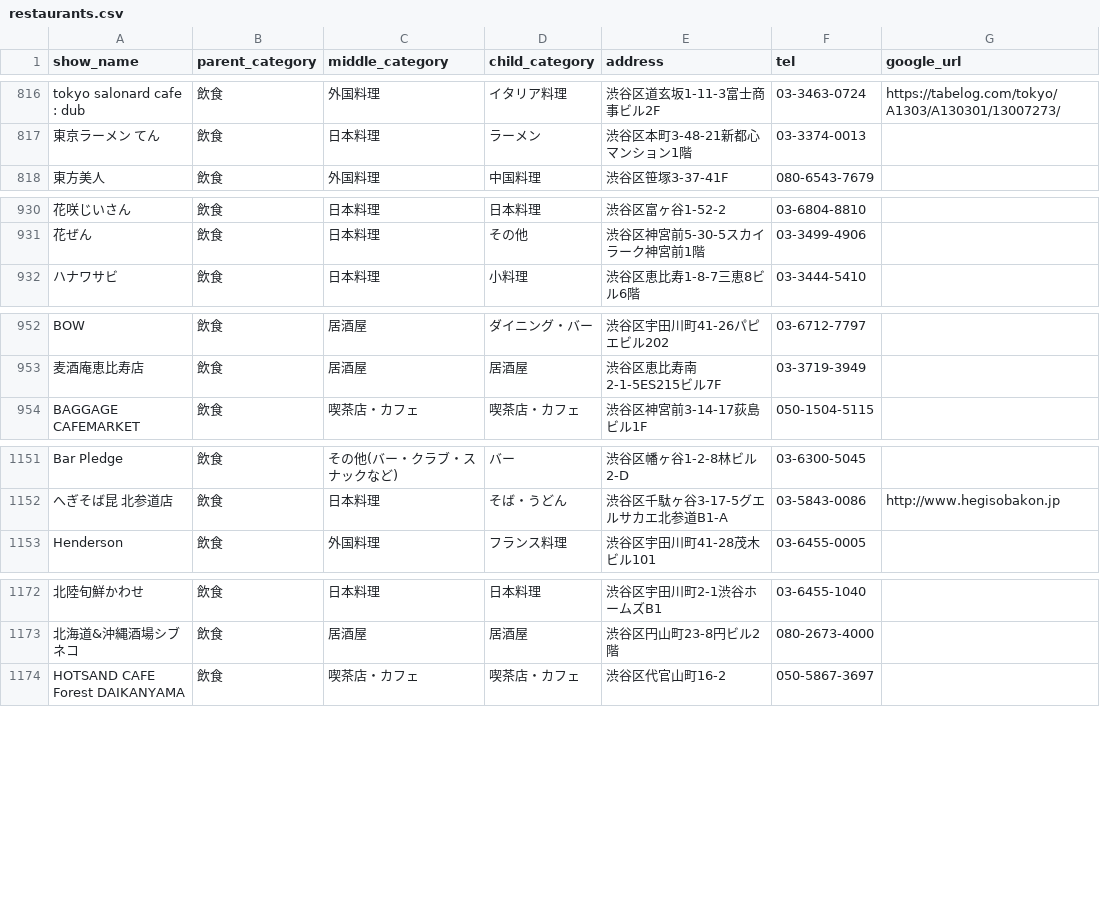
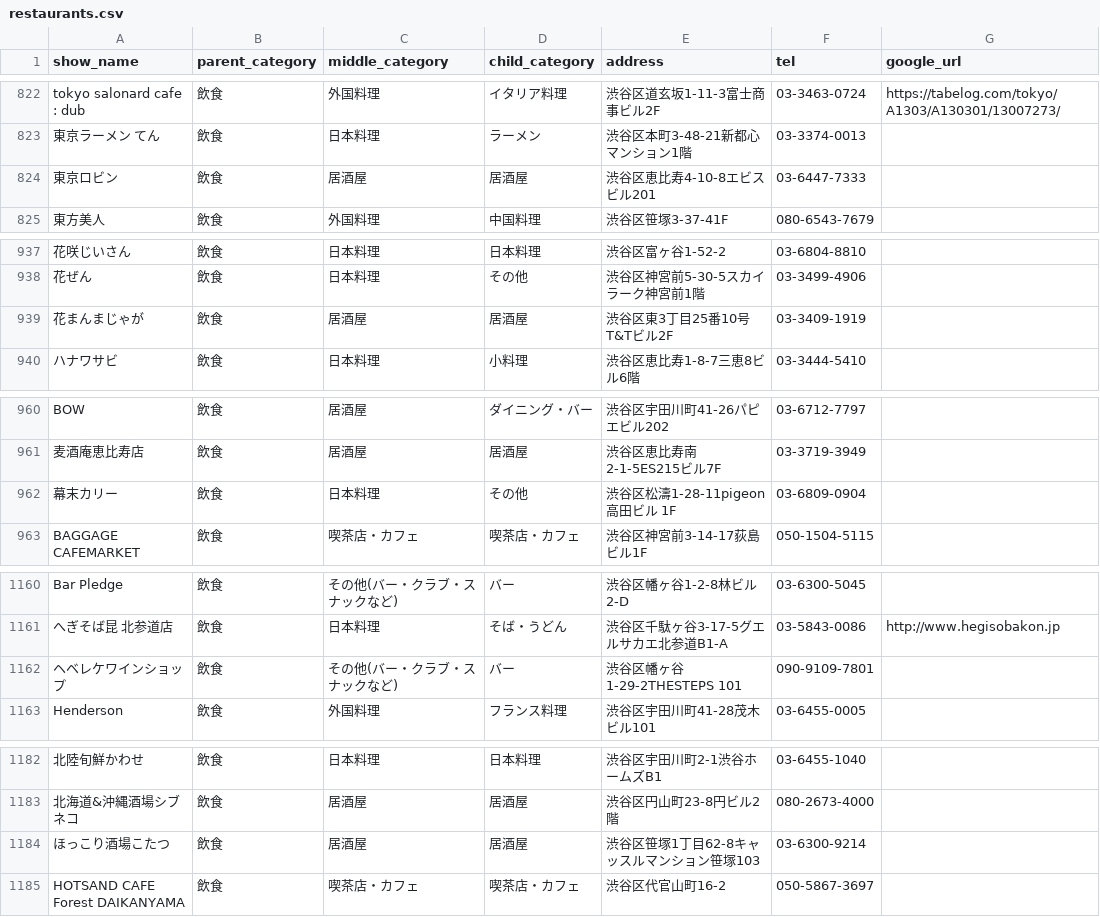
Before and after one commit to vibecoda/furusato, a CSV file: data/restaurants.csv, drawn as a sheet; only a part is shown, gaps mark what is left out; the diff covers the shown part only; the diff names each change by its address in the sheet, - before the commit and + after, or states it on an @@ line.

```diff
--- a/data/restaurants.csv
+++ b/data/restaurants.csv
+row 824: 東京ロビン | 飲食 | 居酒屋 | 居酒屋 | 渋谷区恵比寿4-10-8エビスビル201 | 03-6447-7333
+row 939: 花まんまじゃが | 飲食 | 居酒屋 | 居酒屋 | 渋谷区東3丁目25番10号T&Tビル2F | 03-3409-1919
+row 962: 幕末カリー | 飲食 | 日本料理 | その他 | 渋谷区松濤1-28-11pigeon高田ビル 1F | 03-6809-0904
+row 1162: ヘベレケワインショップ | 飲食 | その他(バー・クラブ・スナックなど) | バー | 渋谷区幡ヶ谷1-29-2THESTEPS 101 | 090-9109-7801
+row 1184: ほっこり酒場こたつ | 飲食 | 居酒屋 | 居酒屋 | 渋谷区笹塚1丁目62-8キャッスルマンション笹塚103 | 03-6300-9214
```
Also changed, not shown: 14 added rows, 2 removed rows and 2 edited cells elsewhere in this file, 8 other files.
